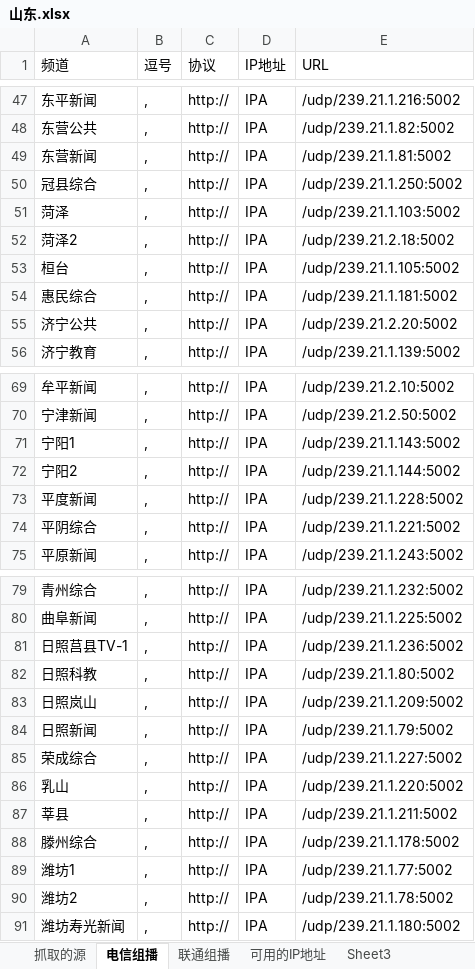
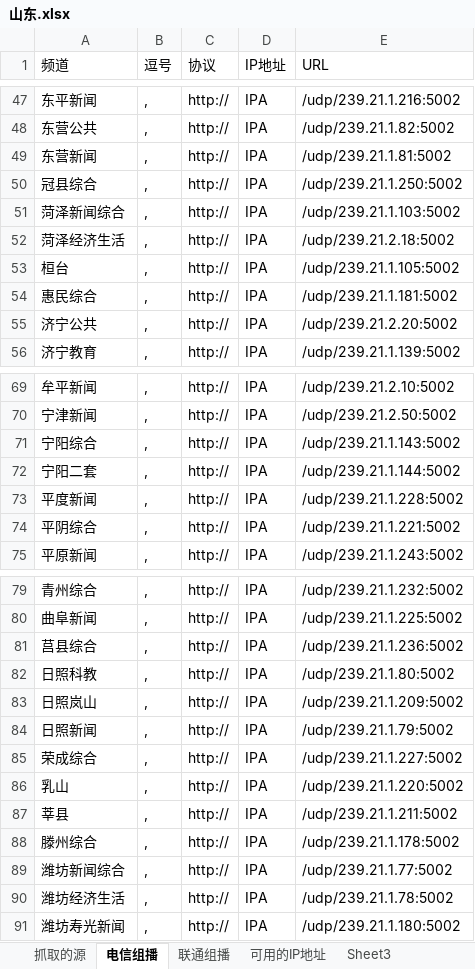
Before and after one commit to cmgyzj/Television, an Excel workbook: 各地组播源汇总/山东.xlsx, sheet 电信组播, drawn as a sheet; only a part is shown, gaps mark what is left out; values as stored, in another font and other column widths than the file's, no borders; the diff names each change by its address in the sheet, - before the commit and + after, or states it on an @@ line.

```diff
--- a/各地组播源汇总/山东.xlsx (sheet 电信组播)
+++ b/各地组播源汇总/山东.xlsx (sheet 电信组播)
-A51 (频道): 菏泽
+A51 (频道): 菏泽新闻综合
-A52 (频道): 菏泽2
+A52 (频道): 菏泽经济生活
-A71 (频道): 宁阳1
+A71 (频道): 宁阳综合
-A72 (频道): 宁阳2
+A72 (频道): 宁阳二套
-A81 (频道): 日照莒县TV-1
+A81 (频道): 莒县综合
-A89 (频道): 潍坊1
+A89 (频道): 潍坊新闻综合
-A90 (频道): 潍坊2
+A90 (频道): 潍坊经济生活
```
Also changed, not shown: 3 other files.
